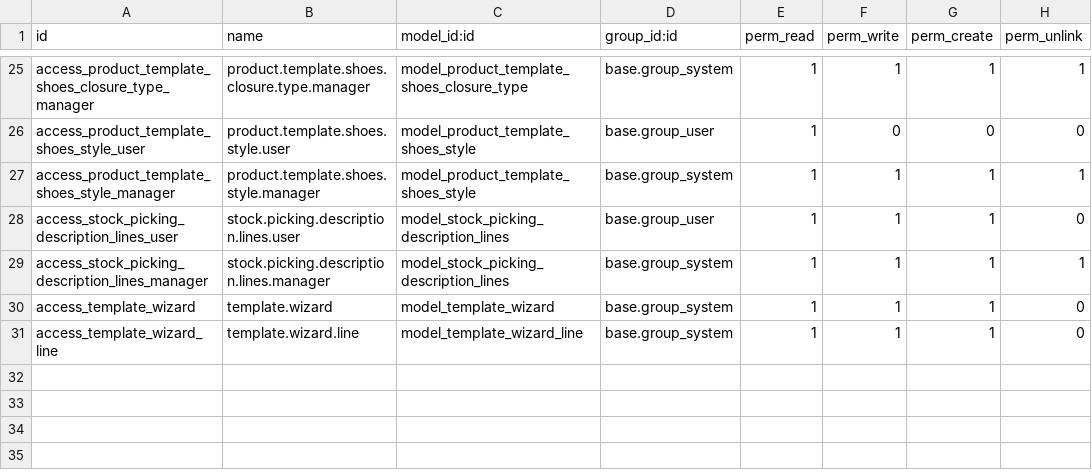
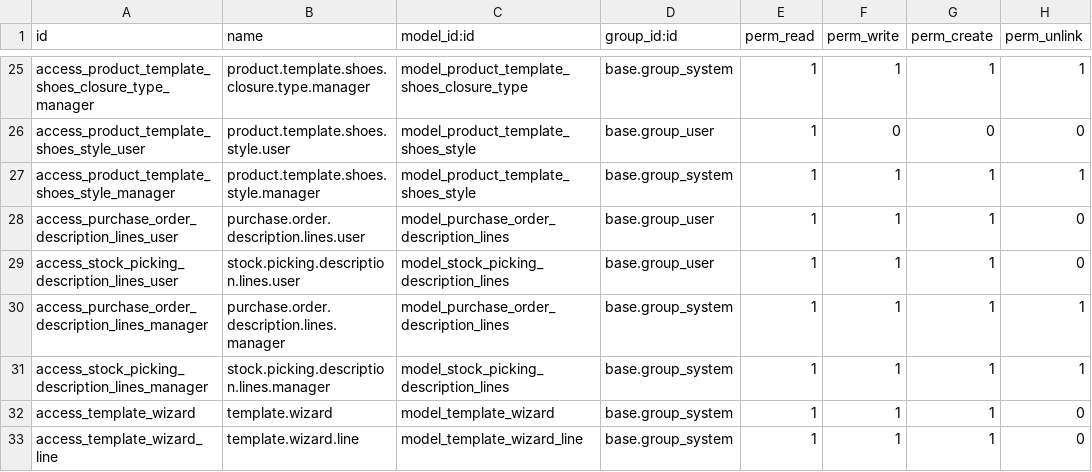
Before and after one commit to weddinghouse/wedding_house, a CSV file: wedding_house_custom/security/ir.model.access.csv, drawn as a sheet; only a part is shown, gaps mark what is left out.

Commit message:
brief description of PO

```diff
--- a/wedding_house_custom/security/ir.model.access.csv
+++ b/wedding_house_custom/security/ir.model.access.csv
@@ -27,3 +27,5 @@ access_product_template_shoes_style_user,product.template.shoes.style.user,model
 access_product_template_shoes_style_manager,product.template.shoes.style.manager,model_product_template_shoes_style,base.group_system,1,1,1,1
+access_purchase_order_description_lines_user,purchase.order.description.lines.user,model_purchase_order_description_lines,base.group_user,1,1,1,0
 access_stock_picking_description_lines_user,stock.picking.description.lines.user,model_stock_picking_description_lines,base.group_user,1,1,1,0
+access_purchase_order_description_lines_manager,purchase.order.description.lines.manager,model_purchase_order_description_lines,base.group_system,1,1,1,1
 access_stock_picking_description_lines_manager,stock.picking.description.lines.manager,model_stock_picking_description_lines,base.group_system,1,1,1,1
```
Also changed, not shown: 2 other files.
